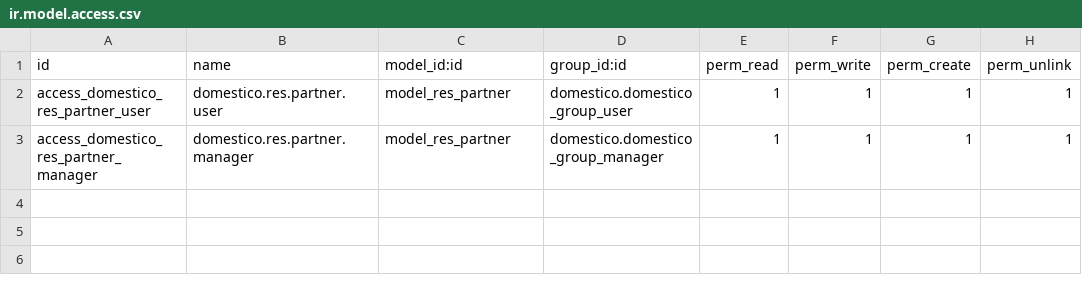
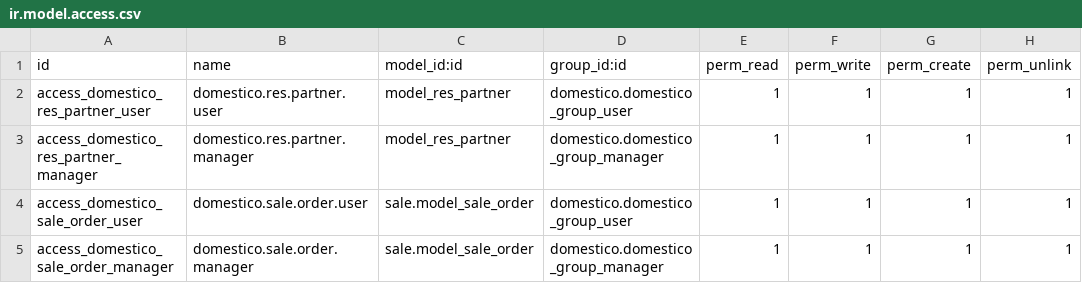
Before and after one commit to Alejandrotrox117/Develop_odoo, a CSV file: domestico/security/ir.model.access.csv, drawn as a sheet; the diff names each change by its address in the sheet, - before the commit and + after, or states it on an @@ line.

Commit message:
[update] use sale_order_line in product_assingment views

```diff
--- a/domestico/security/ir.model.access.csv
+++ b/domestico/security/ir.model.access.csv
+row 4: access_domestico_sale_order_user | domestico.sale.order.user | sale.model_sale_order | domestico.domestico_group_user | 1 | 1 | 1 | 1
+row 5: access_domestico_sale_order_manager | domestico.sale.order.manager | sale.model_sale_order | domestico.domestico_group_manager | 1 | 1 | 1 | 1
```
Also changed, not shown: 6 other files.
